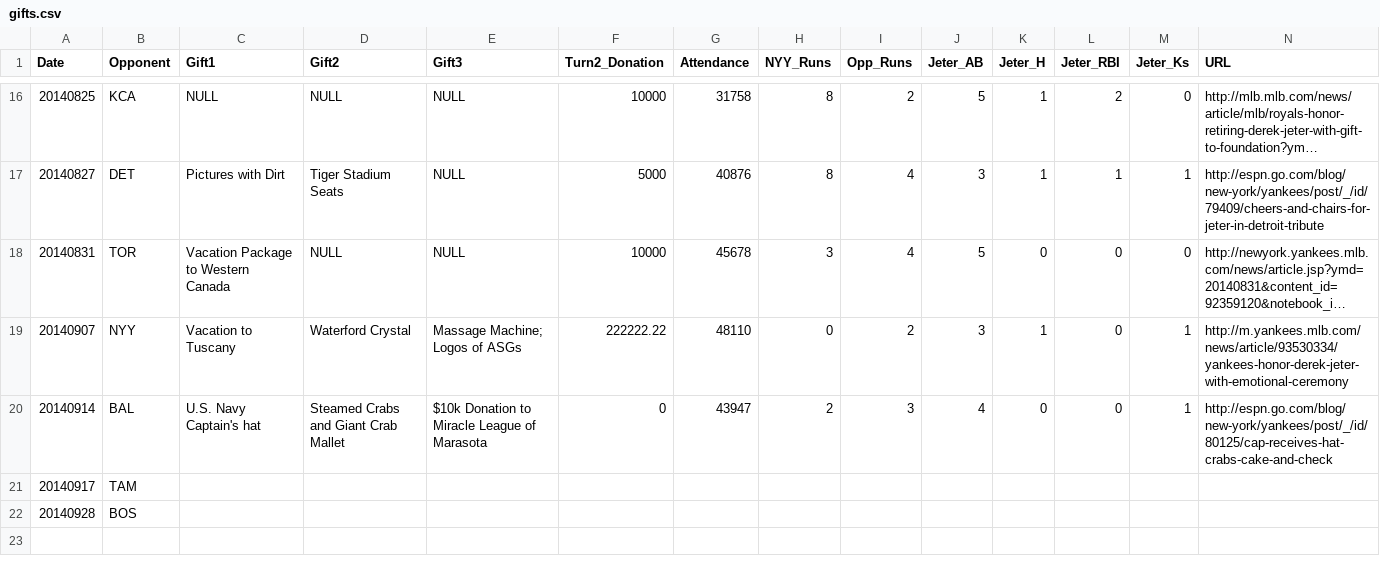
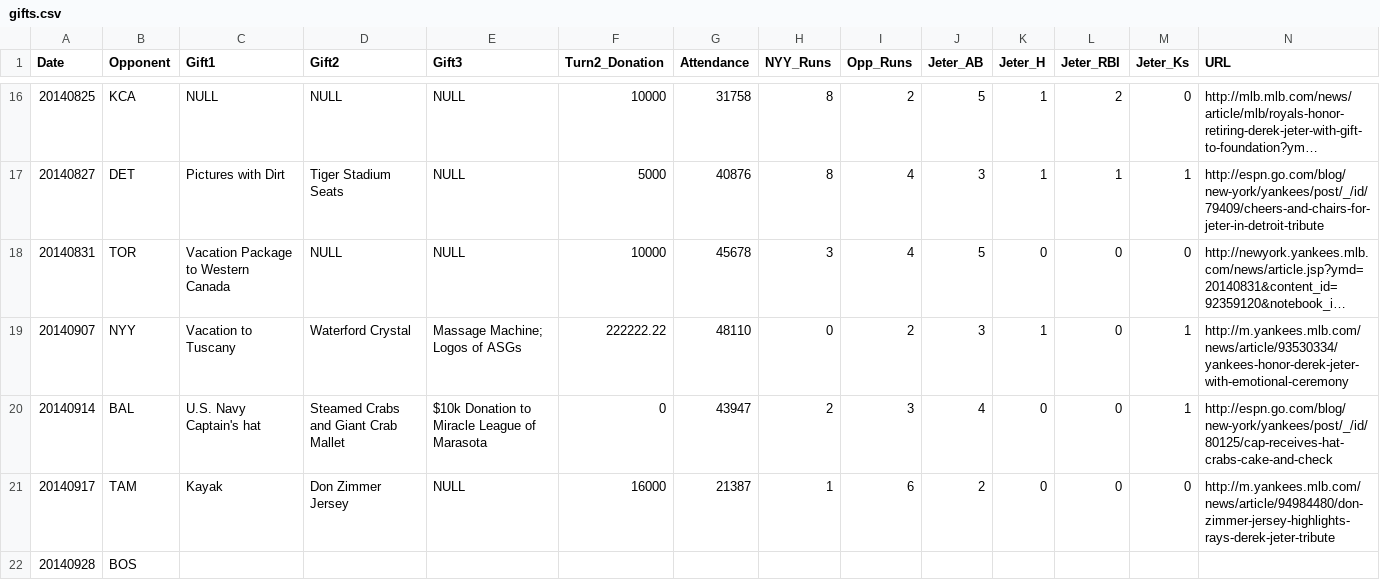
Before and after one commit to kleinmatic/jeter-gifts, a CSV file: gifts.csv, drawn as a sheet; only a part is shown, gaps mark what is left out; long unchanged cells end in ….

Commit message:
added tampa

```diff
--- a/gifts.csv
+++ b/gifts.csv
@@ -20,3 +20,3 @@ Date,Opponent,Gift1,Gift2,Gift3,Turn2_Donation,Attendance,NYY_Runs,Opp_Runs,Jete
 20140914,BAL,U.S. Navy Captain's hat,Steamed Crabs and Giant Crab Mallet,$10k Donation to Miracle League of Marasota,0,43947,2,3,4,0,0,1,http://espn.go.com/blog/new-york/yankees/post/_/id/80125/cap-receives-hat-crabs-cake-and-check
-20140917,TAM,,,,,,,,,,,,
+20140917,TAM,Kayak,Don Zimmer Jersey,NULL,16000,21387,1,6,2,0,0,0,http://m.yankees.mlb.com/news/article/94984480/don-zimmer-jersey-highlights-rays-derek-jeter-tribute
 20140928,BOS,,,,,,,,,,,,
```
